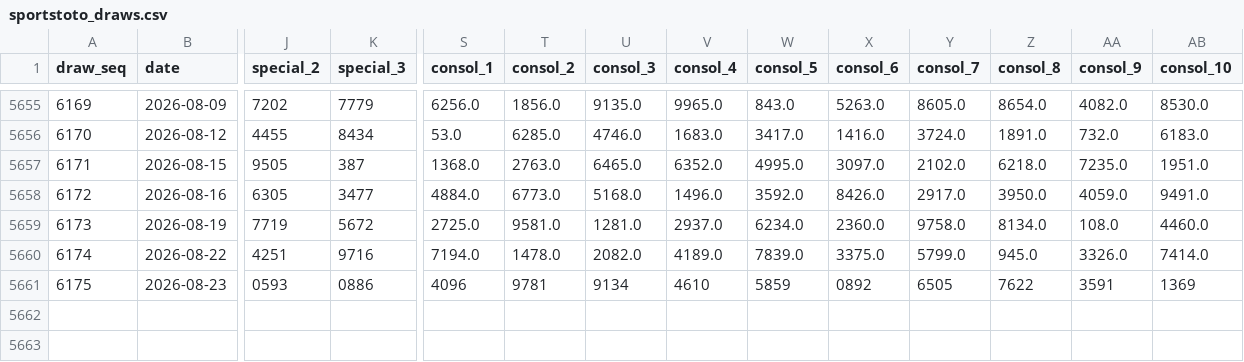
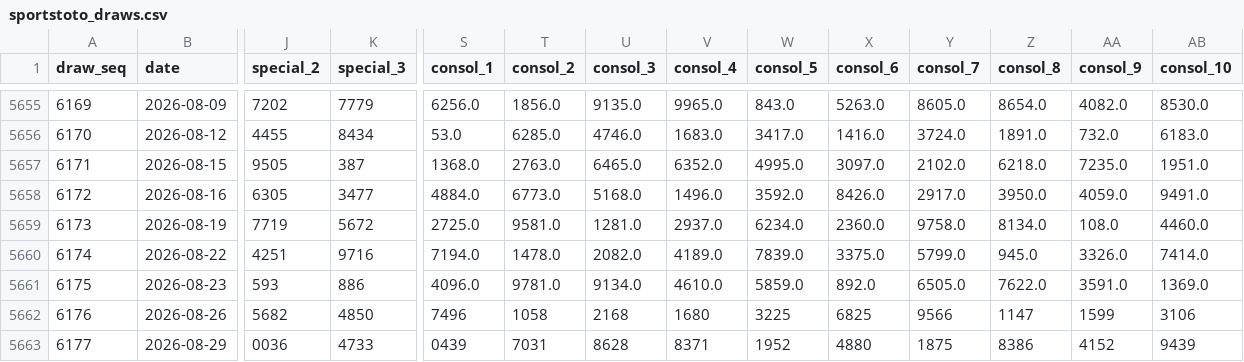
Before and after one commit to deadboy18/malaysia-4d, a CSV file: data/sportstoto_draws.csv, drawn as a sheet; only a part is shown, gaps mark what is left out; rows hold the shown columns only; the diff names each change by its address in the sheet, - before the commit and + after, or states it on an @@ line.

```diff
--- a/data/sportstoto_draws.csv
+++ b/data/sportstoto_draws.csv
-J5661 (special_2): 0593
+J5661 (special_2): 593
-K5661 (special_3): 0886
+K5661 (special_3): 886
-S5661 (consol_1): 4096
+S5661 (consol_1): 4096.0
-T5661 (consol_2): 9781
+T5661 (consol_2): 9781.0
-U5661 (consol_3): 9134
+U5661 (consol_3): 9134.0
-V5661 (consol_4): 4610
+V5661 (consol_4): 4610.0
-W5661 (consol_5): 5859
+W5661 (consol_5): 5859.0
-X5661 (consol_6): 0892
+X5661 (consol_6): 892.0
-Y5661 (consol_7): 6505
+Y5661 (consol_7): 6505.0
-Z5661 (consol_8): 7622
+Z5661 (consol_8): 7622.0
-AA5661 (consol_9): 3591
+AA5661 (consol_9): 3591.0
-AB5661 (consol_10): 1369
+AB5661 (consol_10): 1369.0
+row 5662: 6176 | 2026-08-26 | 5682 | 4850 | 7496 | 1058 | 2168 | 1680 | 3225 | 6825 | 9566 | 1147 | 1599 | 3106
+row 5663: 6177 | 2026-08-29 | 0036 | 4733 | 0439 | 7031 | 8628 | 8371 | 1952 | 4880 | 1875 | 8386 | 4152 | 9439
```
Also changed, not shown: data/damacai_draws.csv, data/magnum_draws.csv, 4 other files.
